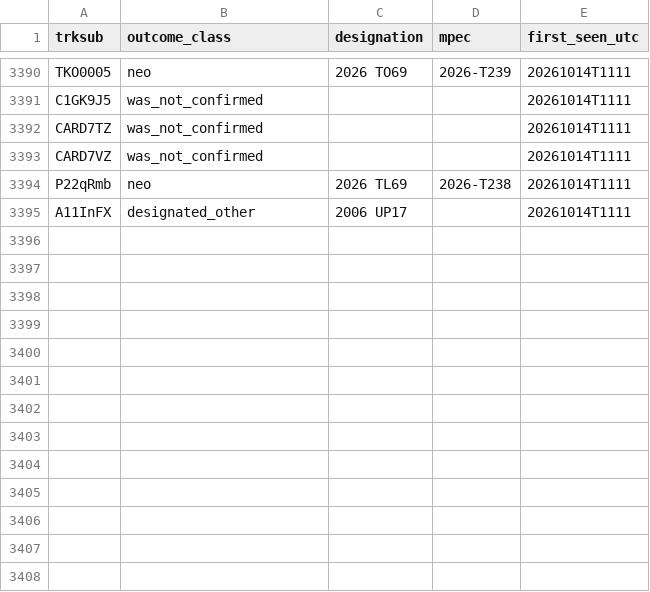
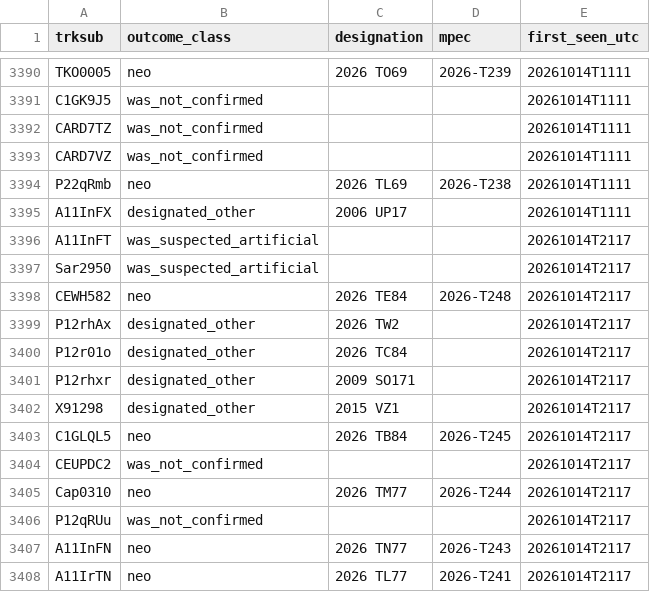
Before and after one commit to LeahS-blip/Planetary-Defense-Spacesift, a CSV file: data/capture/outcomes.csv, drawn as a sheet; only a part is shown, gaps mark what is left out.

Commit message:
auto: capture 2026-10-14T21:23 — refresh dashboard

```diff
--- a/data/capture/outcomes.csv
+++ b/data/capture/outcomes.csv
@@ -3395 +3395,14 @@ P22qRmb,neo,2026 TL69,2026-T238,20261014T1111
 A11InFX,designated_other,2006 UP17,,20261014T1111
+A11InFT,was_suspected_artificial,,,20261014T2117
+Sar2950,was_suspected_artificial,,,20261014T2117
+CEWH582,neo,2026 TE84,2026-T248,20261014T2117
+P12rhAx,designated_other,2026 TW2,,20261014T2117
+P12r01o,designated_other,2026 TC84,,20261014T2117
+P12rhxr,designated_other,2009 SO171,,20261014T2117
+X91298,designated_other,2015 VZ1,,20261014T2117
+C1GLQL5,neo,2026 TB84,2026-T245,20261014T2117
+CEUPDC2,was_not_confirmed,,,20261014T2117
+Cap0310,neo,2026 TM77,2026-T244,20261014T2117
+P12qRUu,was_not_confirmed,,,20261014T2117
+A11InFN,neo,2026 TN77,2026-T243,20261014T2117
+A11IrTN,neo,2026 TL77,2026-T241,20261014T2117
```
Also changed, not shown: outputs/daily_vetting.csv, 10 other files.
